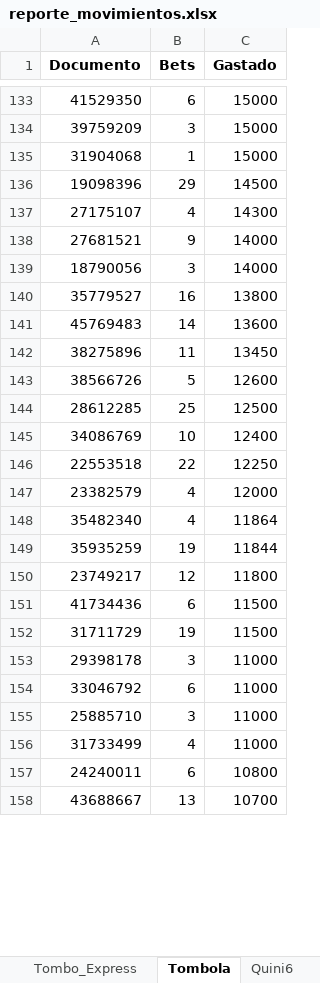
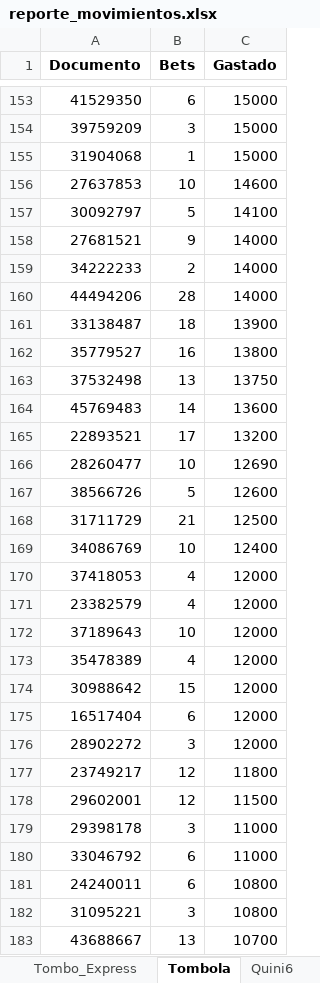
Before and after one commit to franoropeza/lotlinedashboard, an Excel workbook: reporte_movimientos.xlsx, sheet Tombola, drawn as a sheet; only a part is shown, gaps mark what is left out; values as stored, in another font and other column widths than the file's, no borders; removed rows and columns are numbered as before the commit, all else as after; the diff covers the shown part only; the diff names each change by its address in the sheet, - before the commit and + after, or states it on an @@ line.

```diff
--- a/reporte_movimientos.xlsx (sheet Tombola)
+++ b/reporte_movimientos.xlsx (sheet Tombola)
-row 136: 19098396 | 29 | 14500
-row 137: 27175107 | 4 | 14300
+row 156: 27637853 | 10 | 14600
+row 157: 30092797 | 5 | 14100
-row 139: 18790056 | 3 | 14000
+row 159: 34222233 | 2 | 14000
+row 160: 44494206 | 28 | 14000
+row 161: 33138487 | 18 | 13900
+row 163: 37532498 | 13 | 13750
-row 142: 38275896 | 11 | 13450
+row 165: 22893521 | 17 | 13200
+row 166: 28260477 | 10 | 12690
-row 144: 28612285 | 25 | 12500
+row 168: 31711729 | 21 | 12500
-row 146: 22553518 | 22 | 12250
+row 170: 37418053 | 4 | 12000
-row 148: 35482340 | 4 | 11864
-row 149: 35935259 | 19 | 11844
+row 172: 37189643 | 10 | 12000
+row 173: 35478389 | 4 | 12000
+row 174: 30988642 | 15 | 12000
+row 175: 16517404 | 6 | 12000
+row 176: 28902272 | 3 | 12000
-row 151: 41734436 | 6 | 11500
-row 152: 31711729 | 19 | 11500
+row 178: 29602001 | 12 | 11500
-row 155: 25885710 | 3 | 11000
-row 156: 31733499 | 4 | 11000
+row 182: 31095221 | 3 | 10800
```
Also changed, not shown: 174 added rows, 143 removed rows, 122 moved rows and 72 edited cells elsewhere in this sheet, sheet Cliente_Mes, sheet Resumen, sheet Retencion_MODO, sheet Tombo_Express, sheet Quini6, sheet Ganadores, 20 more sheets, charts or pictures, 23 other files.
